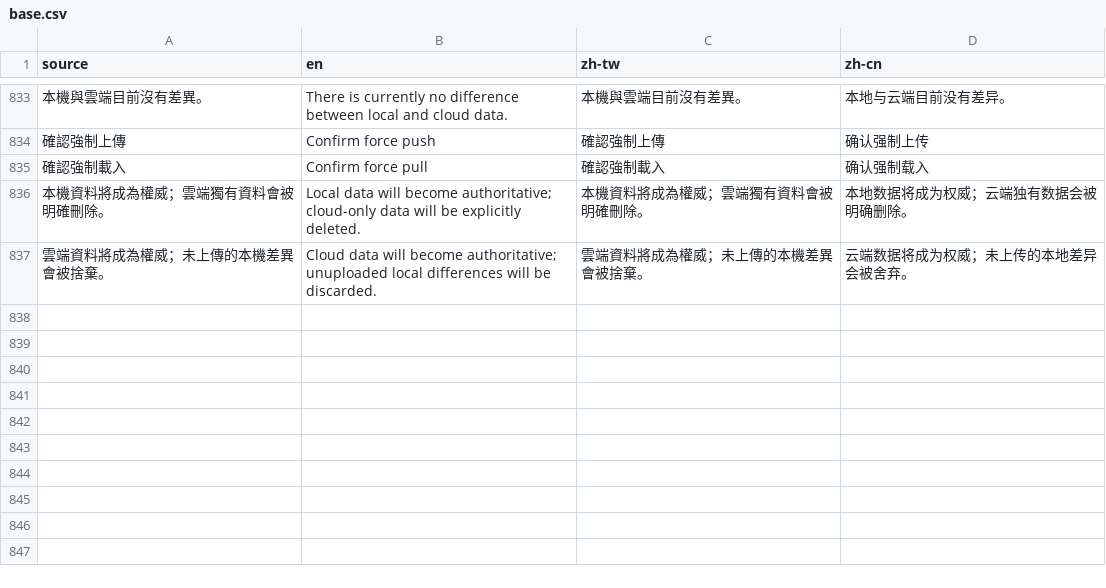
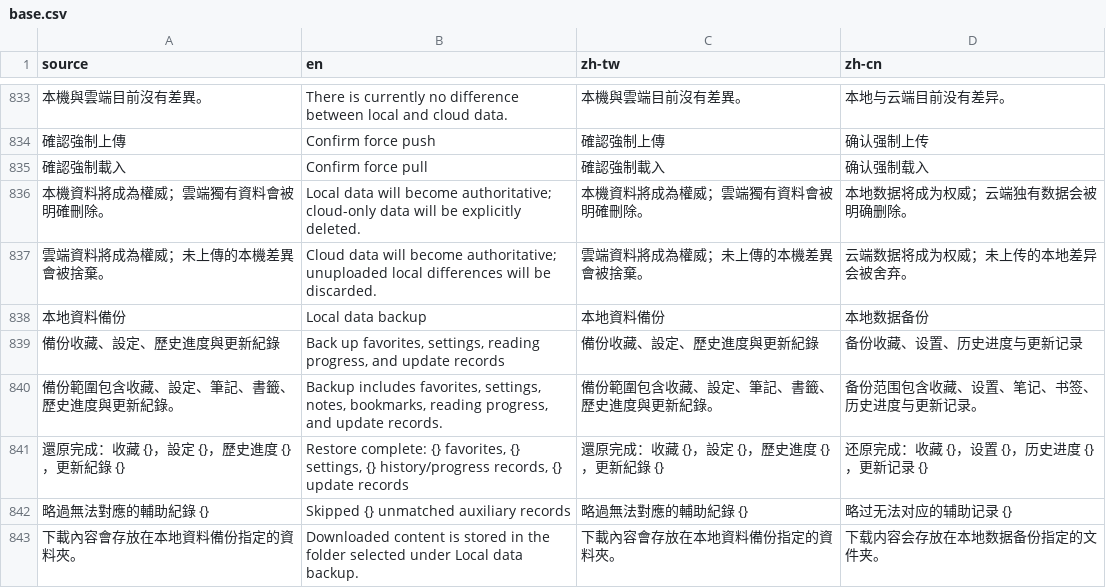
Before and after one commit to LittleSurvival/yamibo-app, a CSV file: i18n/base.csv, drawn as a sheet; only a part is shown, gaps mark what is left out; the diff names each change by its address in the sheet, - before the commit and + after, or states it on an @@ line.

Commit message:
Expand local backup coverage

```diff
--- a/i18n/base.csv
+++ b/i18n/base.csv
+row 838: 本地資料備份 | Local data backup | 本地資料備份 | 本地数据备份
+row 839: 備份收藏、設定、歷史進度與更新紀錄 | Back up favorites, settings, reading progress, and update records | 備份收藏、設定、歷史進度與更新紀錄 | 备份收藏、设置、历史进度与更新记录
+row 840: 備份範圍包含收藏、設定、筆記、書籤、歷史進度與更新紀錄。 | Backup includes favorites, settings, notes, bookmarks, reading progress, and update records. | 備份範圍包含收藏、設定、筆記、書籤、歷史進度與更新紀錄。 | 备份范围包含收藏、设置、笔记、书签、历史进度与更新记录。
+row 841: 還原完成：收藏 {}，設定 {}，歷史進度 {}，更新紀錄 {} | Restore complete: {} favorites, {} settings, {} history/progress records, {} update records | 還原完成：收藏 {}，設定 {}，歷史進度 {}，更新紀錄 {} | 还原完成：收藏 {}，设置 {}，历史进度 {}，更新记录 {}
+row 842: 略過無法對應的輔助紀錄 {} | Skipped {} unmatched auxiliary records | 略過無法對應的輔助紀錄 {} | 略过无法对应的辅助记录 {}
+row 843: 下載內容會存放在本地資料備份指定的資料夾。 | Downloaded content is stored in the folder selected under Local data backup. | 下載內容會存放在本地資料備份指定的資料夾。 | 下载内容会存放在本地数据备份指定的文件夹。
```
Also changed, not shown: 21 other files.
